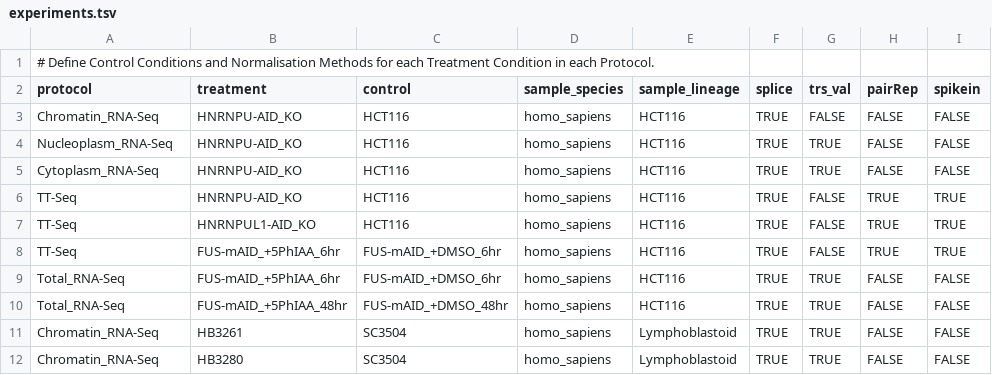
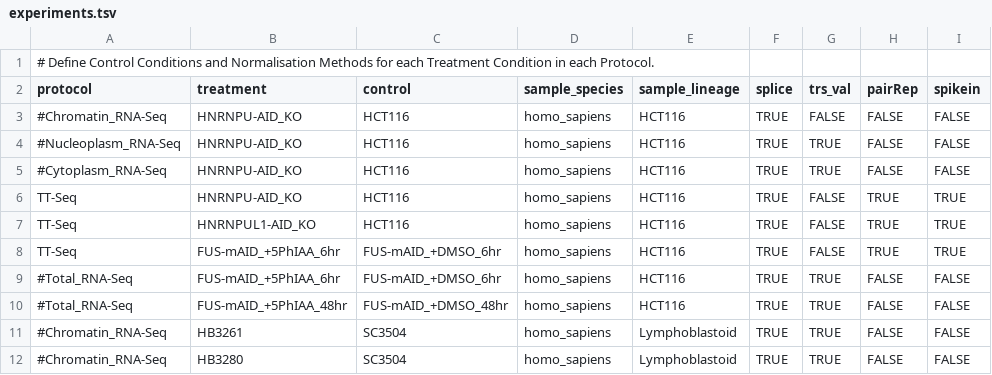
Before and after one commit to AngLi9849/RNASeqSnakemake, a TSV file: config/experiments.tsv, drawn as a sheet; only a part is shown; the diff names each change by its address in the sheet, - before the commit and + after, or states it on an @@ line.

```diff
--- a/config/experiments.tsv
+++ b/config/experiments.tsv
-A3 (protocol): Chromatin_RNA-Seq
+A3 (protocol): #Chromatin_RNA-Seq
-A4 (protocol): Nucleoplasm_RNA-Seq
+A4 (protocol): #Nucleoplasm_RNA-Seq
-A5 (protocol): Cytoplasm_RNA-Seq
+A5 (protocol): #Cytoplasm_RNA-Seq
-A9:A10 (protocol): Total_RNA-Seq
+A9:A10 (protocol): #Total_RNA-Seq
-A11:A12 (protocol): Chromatin_RNA-Seq
+A11:A12 (protocol): #Chromatin_RNA-Seq
```
Also changed, not shown: 9 other files.
